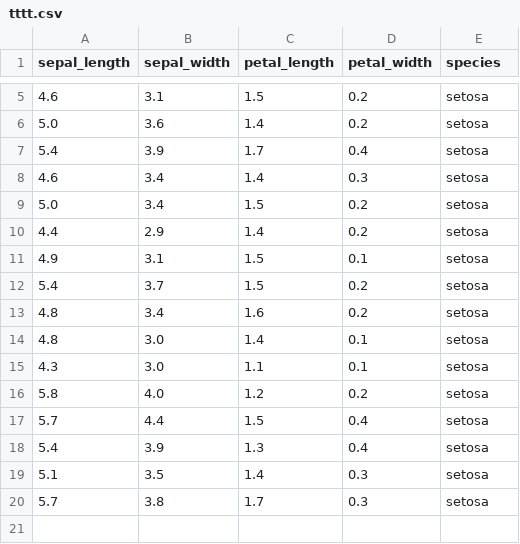
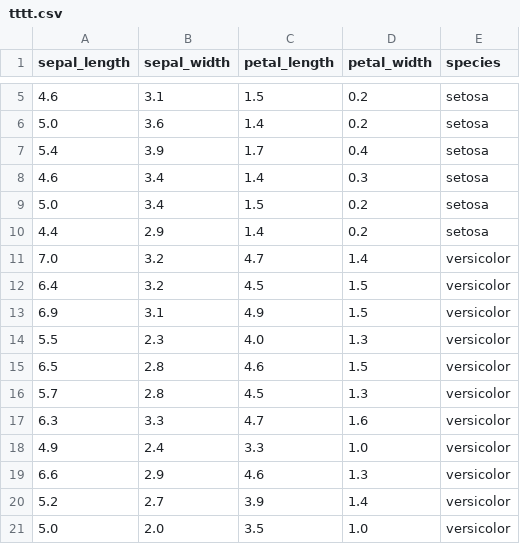
Before and after one commit to harshithnagula/Datasets, a CSV file: tttt.csv, drawn as a sheet; only a part is shown, gaps mark what is left out.

Commit message:
Update tttt.csv

```diff
--- a/tttt.csv
+++ b/tttt.csv
@@ -10,11 +10,12 @@ sepal_length,sepal_width,petal_length,petal_width,species
 4.4,2.9,1.4,0.2,setosa
-4.9,3.1,1.5,0.1,setosa
-5.4,3.7,1.5,0.2,setosa
-4.8,3.4,1.6,0.2,setosa
-4.8,3.0,1.4,0.1,setosa
-4.3,3.0,1.1,0.1,setosa
-5.8,4.0,1.2,0.2,setosa
-5.7,4.4,1.5,0.4,setosa
-5.4,3.9,1.3,0.4,setosa
-5.1,3.5,1.4,0.3,setosa
-5.7,3.8,1.7,0.3,setosa
+7.0,3.2,4.7,1.4,versicolor
+6.4,3.2,4.5,1.5,versicolor
+6.9,3.1,4.9,1.5,versicolor
+5.5,2.3,4.0,1.3,versicolor
+6.5,2.8,4.6,1.5,versicolor
+5.7,2.8,4.5,1.3,versicolor
+6.3,3.3,4.7,1.6,versicolor
+4.9,2.4,3.3,1.0,versicolor
+6.6,2.9,4.6,1.3,versicolor
+5.2,2.7,3.9,1.4,versicolor
+5.0,2.0,3.5,1.0,versicolor
```
